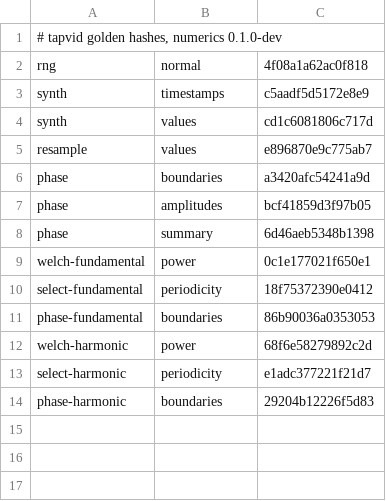
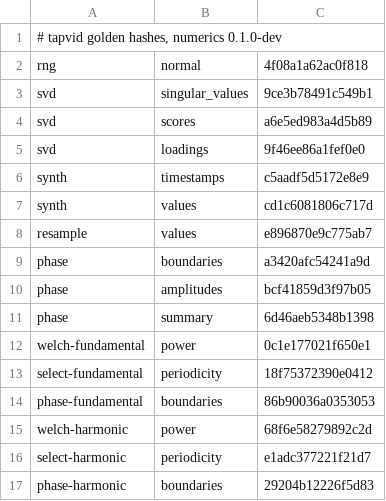
Before and after one commit to ABindoff/wavscat-core, a TSV file: crates/tapvid/golden.tsv, drawn as a sheet.

```diff
--- a/crates/tapvid/golden.tsv
+++ b/crates/tapvid/golden.tsv
@@ -2,2 +2,5 @@
 rng	normal	4f08a1a62ac0f818
+svd	singular_values	9ce3b78491c549b1
+svd	scores	a6e5ed983a4d5b89
+svd	loadings	9f46ee86a1fef0e0
 synth	timestamps	c5aadf5d5172e8e9
```
Also changed, not shown: 8 other files.
